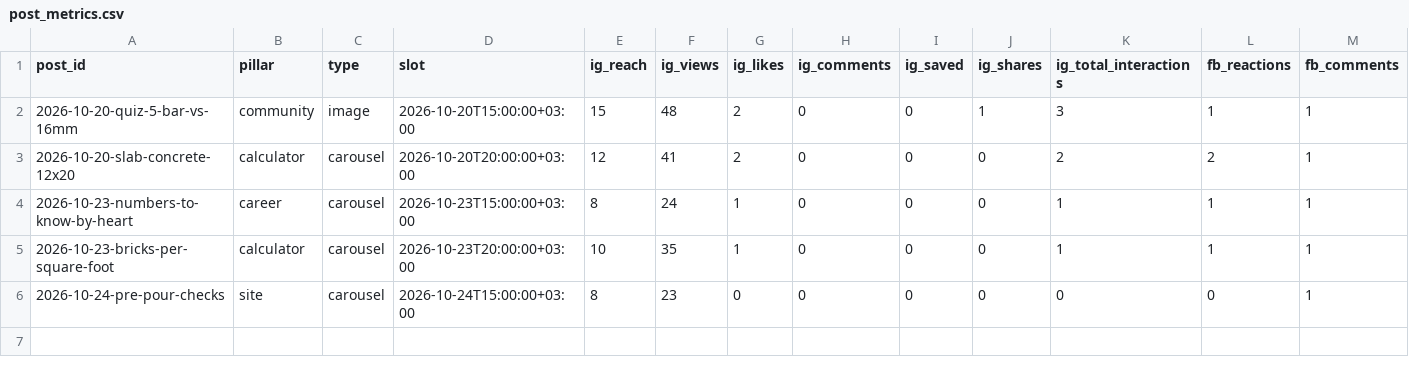
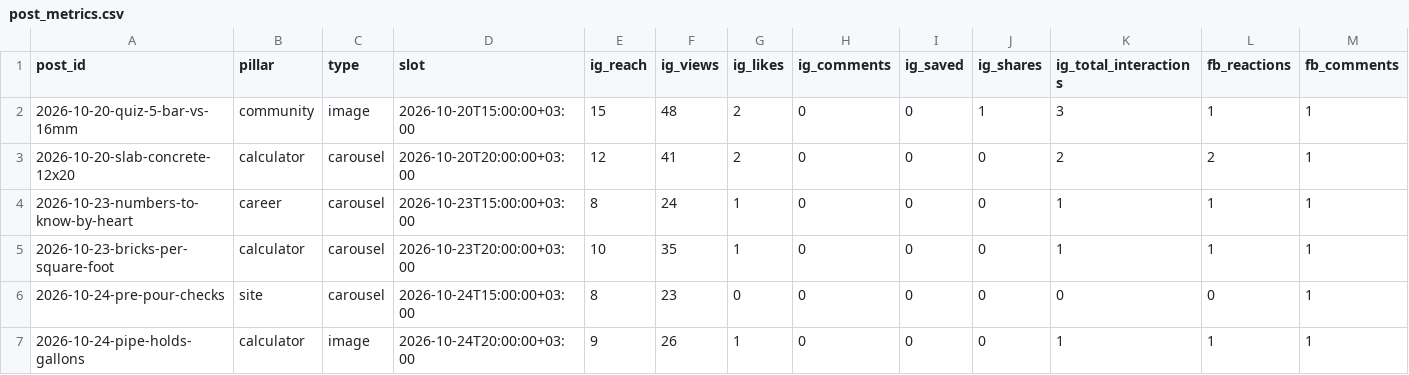
Before and after one commit to aliqatash-del/engiformula-social, a CSV file: data/post_metrics.csv, drawn as a sheet; only a part is shown; rows hold the shown columns only; the diff names each change by its address in the sheet, - before the commit and + after, or states it on an @@ line.

```diff
--- a/data/post_metrics.csv
+++ b/data/post_metrics.csv
+row 7: 2026-10-24-pipe-holds-gallons | calculator | image | 2026-10-24T20:00:00+03:00 | 9 | 26 | 1 | 0 | 0 | 0 | 1 | 1 | 1
```
Also changed, not shown: 1 other file.
